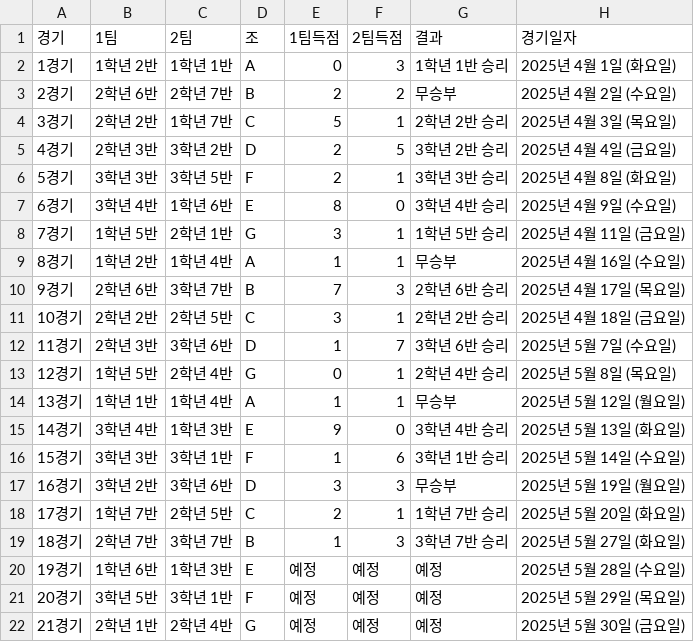
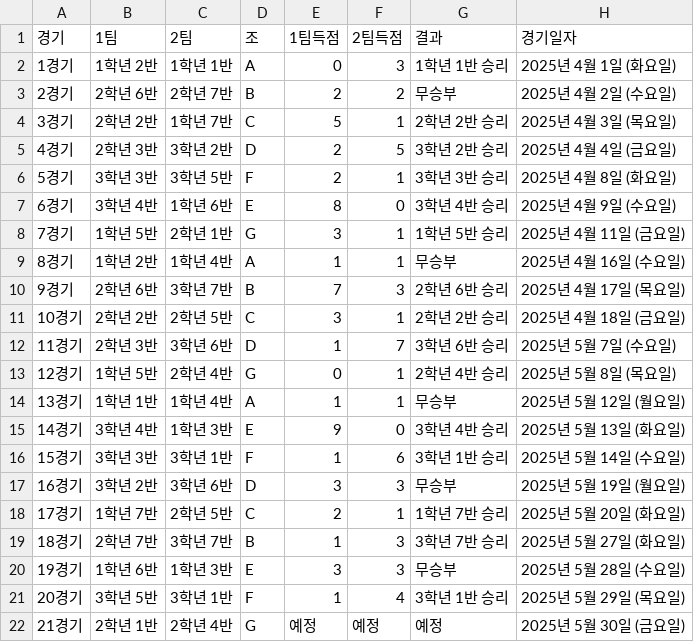
Before and after one commit to ROSTIG-NOX3N/ChangeCup, a CSV file: Book(Result).csv, drawn as a sheet.

Commit message:
Update Book(Result).csv

```diff
--- a/Book(Result).csv
+++ b/Book(Result).csv
@@ -19,4 +19,4 @@
 18경기,2학년 7반,3학년 7반,B,1,3,3학년 7반 승리,2025년 5월 27일 (화요일)
-19경기,1학년 6반,1학년 3반,E,예정,예정,예정,2025년 5월 28일 (수요일)
-20경기,3학년 5반,3학년 1반,F,예정,예정,예정,2025년 5월 29일 (목요일)
+19경기,1학년 6반,1학년 3반,E,3,3,무승부,2025년 5월 28일 (수요일)
+20경기,3학년 5반,3학년 1반,F,1,4,3학년 1반 승리,2025년 5월 29일 (목요일)
 21경기,2학년 1반,2학년 4반,G,예정,예정,예정,2025년 5월 30일 (금요일)
```
